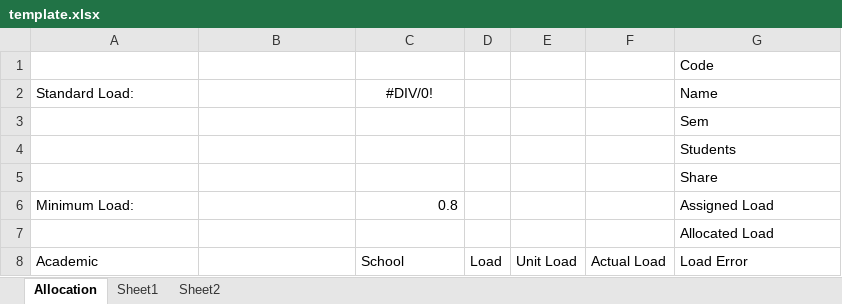
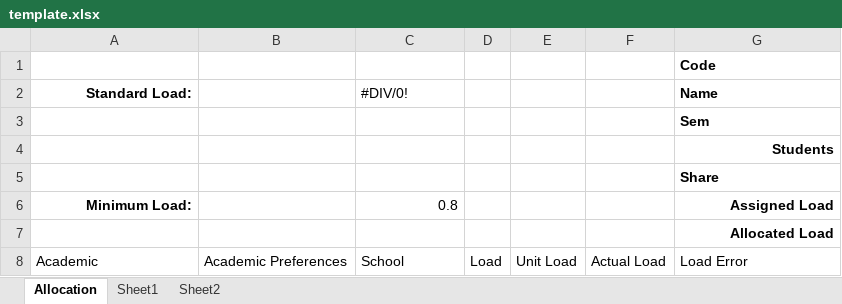
Before and after one commit to JoelMehonoshen/TeacherAllocationSystem, an Excel workbook: tas/public/template.xlsx, sheet Allocation, drawn as a sheet; values as stored, in another font and other column widths than the file's, no borders; charts and pictures and conditional formats not drawn; the diff names each change by its address in the sheet, - before the commit and + after, or states it on an @@ line.

```diff
--- a/tas/public/template.xlsx (sheet Allocation)
+++ b/tas/public/template.xlsx (sheet Allocation)
-G1:G7 bold: off
+G1:G7 bold: on
@@ A2 bold: off → on, alignment: left → right @@
-C2 alignment: center
+C2 alignment: left
-G4 alignment: left
+G4 alignment: right
@@ A6 bold: off → on, alignment: left → right @@
-G6:G7 alignment: left
+G6:G7 alignment: right
-B8: (empty)
+B8: Academic Preferences
```
Also changed, not shown: charts or pictures, tas/public/template2.xlsx, tas/tmp/uploads/uploadedData.xlsm, 4 other files.
